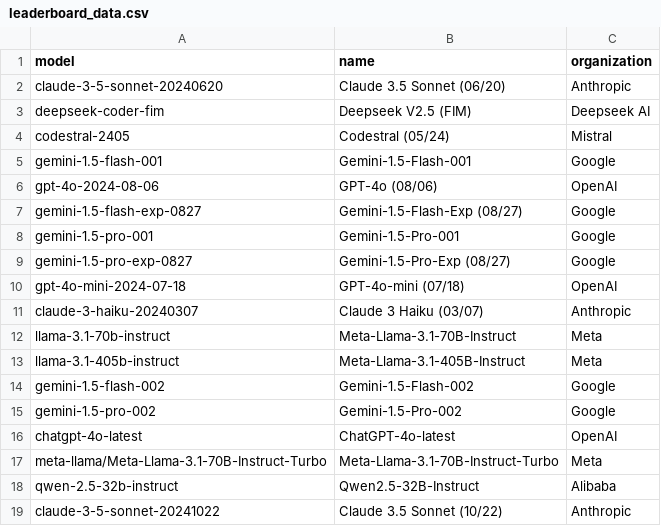
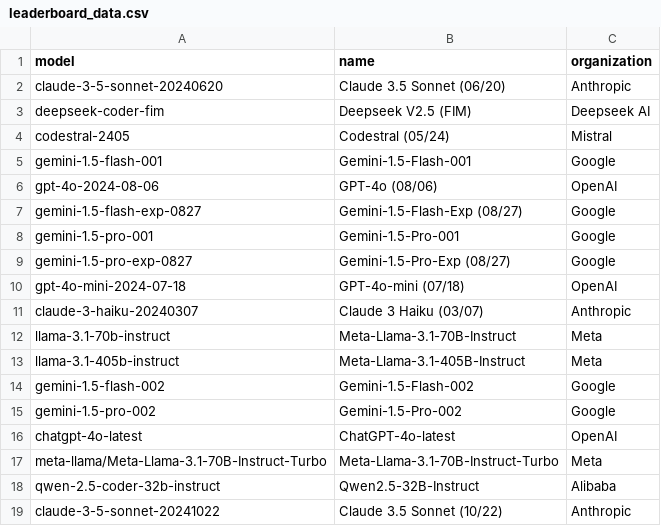
Before and after one commit to adityamittal13/copilot-arena-website, a CSV file: backend/leaderboard_data.csv, drawn as a sheet.

Commit message:
change to coder

```diff
--- a/backend/leaderboard_data.csv
+++ b/backend/leaderboard_data.csv
@@ -17,3 +17,3 @@ chatgpt-4o-latest,ChatGPT-4o-latest,OpenAI
 meta-llama/Meta-Llama-3.1-70B-Instruct-Turbo,Meta-Llama-3.1-70B-Instruct-Turbo,Meta
-qwen-2.5-32b-instruct,Qwen2.5-32B-Instruct,Alibaba
+qwen-2.5-coder-32b-instruct,Qwen2.5-32B-Instruct,Alibaba
 claude-3-5-sonnet-20241022,Claude 3.5 Sonnet (10/22),Anthropic
```
Also changed, not shown: 2 other files.
